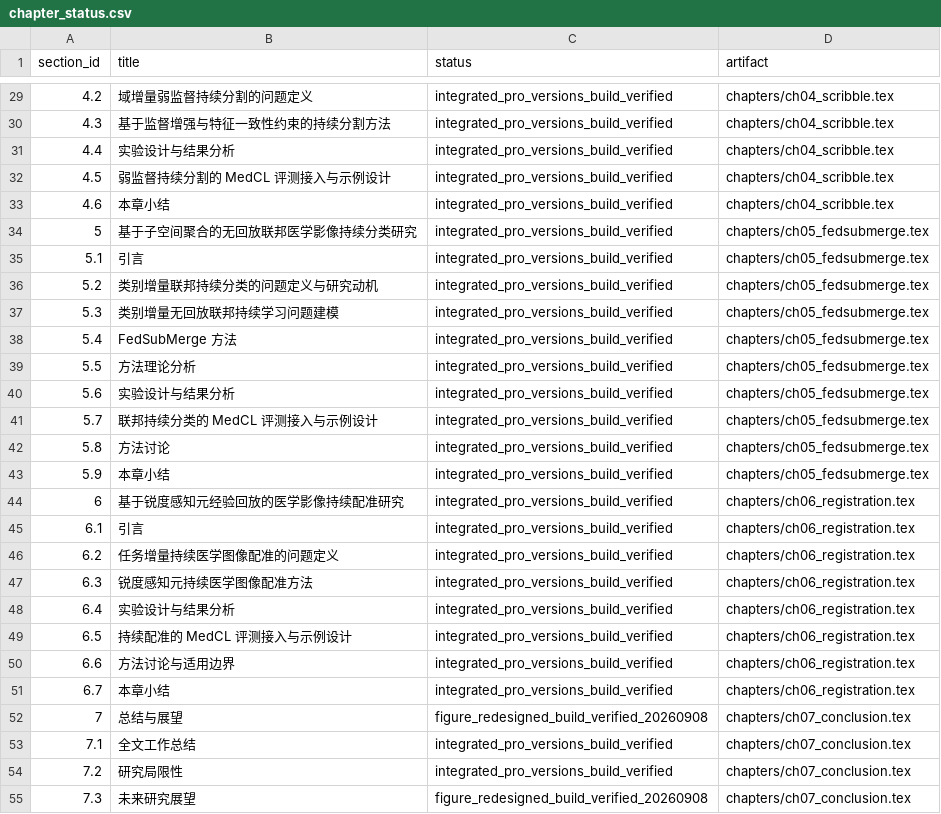
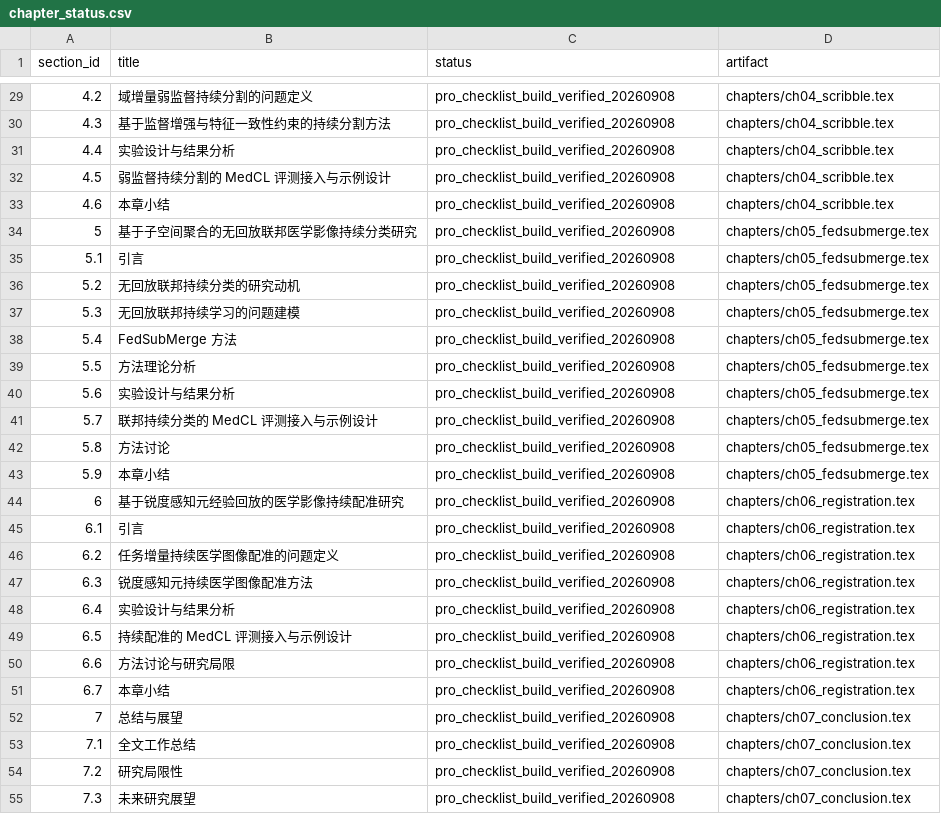
Before and after one commit to DLwbm123/phd-thesis, a CSV file: qa/chapter_status.csv, drawn as a sheet; only a part is shown, gaps mark what is left out; the diff covers the shown part only.

Commit message:
Revise thesis prose and figure terminology from approved Pro checklist

```diff
--- a/qa/chapter_status.csv
+++ b/qa/chapter_status.csv
@@ -29,27 +29,27 @@ section_id,title,status,artifact
-4.2,域增量弱监督持续分割的问题定义,integrated_pro_versions_build_verified,chapters/ch04_scribble.tex
-4.3,基于监督增强与特征一致性约束的持续分割方法,integrated_pro_versions_build_verified,chapters/ch04_scribble.tex
-4.4,实验设计与结果分析,integrated_pro_versions_build_verified,chapters/ch04_scribble.tex
-4.5,弱监督持续分割的 MedCL 评测接入与示例设计,integrated_pro_versions_build_verified,chapters/ch04_scribble.tex
-4.6,本章小结,integrated_pro_versions_build_verified,chapters/ch04_scribble.tex
-5,基于子空间聚合的无回放联邦医学影像持续分类研究,integrated_pro_versions_build_verified,chapters/ch05_fedsubmerge.tex
-5.1,引言,integrated_pro_versions_build_verified,chapters/ch05_fedsubmerge.tex
-5.2,类别增量联邦持续分类的问题定义与研究动机,integrated_pro_versions_build_verified,chapters/ch05_fedsubmerge.tex
-5.3,类别增量无回放联邦持续学习问题建模,integrated_pro_versions_build_verified,chapters/ch05_fedsubmerge.tex
-5.4,FedSubMerge 方法,integrated_pro_versions_build_verified,chapters/ch05_fedsubmerge.tex
-5.5,方法理论分析,integrated_pro_versions_build_verified,chapters/ch05_fedsubmerge.tex
-5.6,实验设计与结果分析,integrated_pro_versions_build_verified,chapters/ch05_fedsubmerge.tex
-5.7,联邦持续分类的 MedCL 评测接入与示例设计,integrated_pro_versions_build_verified,chapters/ch05_fedsubmerge.tex
-5.8,方法讨论,integrated_pro_versions_build_verified,chapters/ch05_fedsubmerge.tex
-5.9,本章小结,integrated_pro_versions_build_verified,chapters/ch05_fedsubmerge.tex
-6,基于锐度感知元经验回放的医学影像持续配准研究,integrated_pro_versions_build_verified,chapters/ch06_registration.tex
-6.1,引言,integrated_pro_versions_build_verified,chapters/ch06_registration.tex
-6.2,任务增量持续医学图像配准的问题定义,integrated_pro_versions_build_verified,chapters/ch06_registration.tex
-6.3,锐度感知元持续医学图像配准方法,integrated_pro_versions_build_verified,chapters/ch06_registration.tex
-6.4,实验设计与结果分析,integrated_pro_versions_build_verified,chapters/ch06_registration.tex
-6.5,持续配准的 MedCL 评测接入与示例设计,integrated_pro_versions_build_verified,chapters/ch06_registration.tex
-6.6,方法讨论与适用边界,integrated_pro_versions_build_verified,chapters/ch06_registration.tex
-6.7,本章小结,integrated_pro_versions_build_verified,chapters/ch06_registration.tex
-7,总结与展望,figure_redesigned_build_verified_20260908,chapters/ch07_conclusion.tex
-7.1,全文工作总结,integrated_pro_versions_build_verified,chapters/ch07_conclusion.tex
-7.2,研究局限性,integrated_pro_versions_build_verified,chapters/ch07_conclusion.tex
-7.3,未来研究展望,figure_redesigned_build_verified_20260908,chapters/ch07_conclusion.tex
+4.2,域增量弱监督持续分割的问题定义,pro_checklist_build_verified_20260908,chapters/ch04_scribble.tex
+4.3,基于监督增强与特征一致性约束的持续分割方法,pro_checklist_build_verified_20260908,chapters/ch04_scribble.tex
+4.4,实验设计与结果分析,pro_checklist_build_verified_20260908,chapters/ch04_scribble.tex
+4.5,弱监督持续分割的 MedCL 评测接入与示例设计,pro_checklist_build_verified_20260908,chapters/ch04_scribble.tex
+4.6,本章小结,pro_checklist_build_verified_20260908,chapters/ch04_scribble.tex
+5,基于子空间聚合的无回放联邦医学影像持续分类研究,pro_checklist_build_verified_20260908,chapters/ch05_fedsubmerge.tex
+5.1,引言,pro_checklist_build_verified_20260908,chapters/ch05_fedsubmerge.tex
+5.2,无回放联邦持续分类的研究动机,pro_checklist_build_verified_20260908,chapters/ch05_fedsubmerge.tex
+5.3,无回放联邦持续学习的问题建模,pro_checklist_build_verified_20260908,chapters/ch05_fedsubmerge.tex
+5.4,FedSubMerge 方法,pro_checklist_build_verified_20260908,chapters/ch05_fedsubmerge.tex
+5.5,方法理论分析,pro_checklist_build_verified_20260908,chapters/ch05_fedsubmerge.tex
+5.6,实验设计与结果分析,pro_checklist_build_verified_20260908,chapters/ch05_fedsubmerge.tex
+5.7,联邦持续分类的 MedCL 评测接入与示例设计,pro_checklist_build_verified_20260908,chapters/ch05_fedsubmerge.tex
+5.8,方法讨论,pro_checklist_build_verified_20260908,chapters/ch05_fedsubmerge.tex
+5.9,本章小结,pro_checklist_build_verified_20260908,chapters/ch05_fedsubmerge.tex
+6,基于锐度感知元经验回放的医学影像持续配准研究,pro_checklist_build_verified_20260908,chapters/ch06_registration.tex
+6.1,引言,pro_checklist_build_verified_20260908,chapters/ch06_registration.tex
+6.2,任务增量持续医学图像配准的问题定义,pro_checklist_build_verified_20260908,chapters/ch06_registration.tex
+6.3,锐度感知元持续医学图像配准方法,pro_checklist_build_verified_20260908,chapters/ch06_registration.tex
+6.4,实验设计与结果分析,pro_checklist_build_verified_20260908,chapters/ch06_registration.tex
+6.5,持续配准的 MedCL 评测接入与示例设计,pro_checklist_build_verified_20260908,chapters/ch06_registration.tex
+6.6,方法讨论与研究局限,pro_checklist_build_verified_20260908,chapters/ch06_registration.tex
+6.7,本章小结,pro_checklist_build_verified_20260908,chapters/ch06_registration.tex
+7,总结与展望,pro_checklist_build_verified_20260908,chapters/ch07_conclusion.tex
+7.1,全文工作总结,pro_checklist_build_verified_20260908,chapters/ch07_conclusion.tex
+7.2,研究局限性,pro_checklist_build_verified_20260908,chapters/ch07_conclusion.tex
+7.3,未来研究展望,pro_checklist_build_verified_20260908,chapters/ch07_conclusion.tex
```
Also changed, not shown: 1 removed row and 27 edited cells elsewhere in this file, 16 other files.
